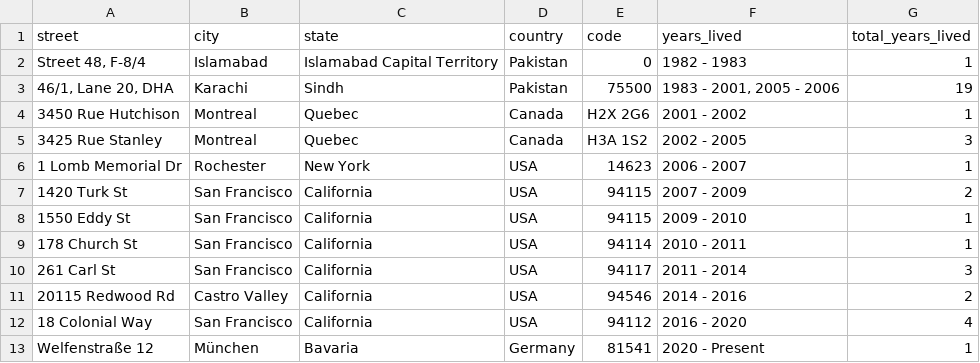
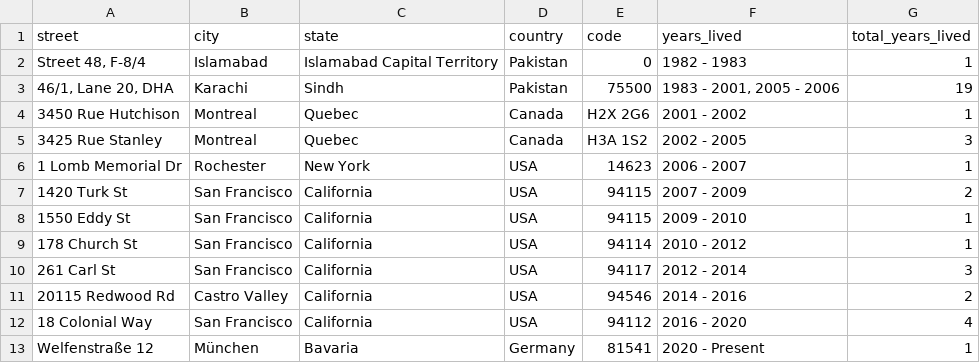
Before and after one commit to afaan5556/01_10_real_world_apps, a CSV file: 02_web_map/data/addresses.csv, drawn as a sheet.

Commit message:
Update the locations map with correct addresses and tile style

```diff
--- a/02_web_map/data/addresses.csv
+++ b/02_web_map/data/addresses.csv
@@ -8,4 +8,4 @@ street,city,state,country,code,years_lived,total_years_lived
 1550 Eddy St,San Francisco,California,USA,94115,2009 - 2010,1
-178 Church St,San Francisco,California,USA,94114,2010 - 2011,1
-261 Carl St,San Francisco,California,USA,94117,2011 - 2014,3
+178 Church St,San Francisco,California,USA,94114,2010 - 2012,1
+261 Carl St,San Francisco,California,USA,94117,2012 - 2014,3
 20115 Redwood Rd,Castro Valley,California,USA,94546,2014 - 2016,2
```
Also changed, not shown: 5 other files.
